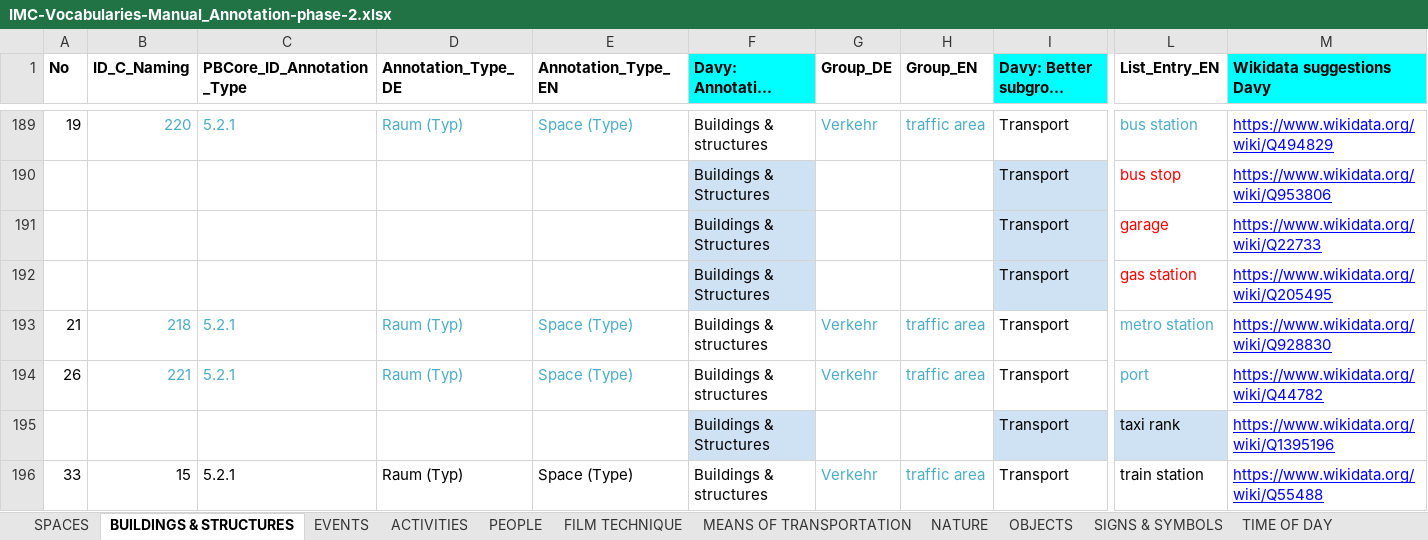
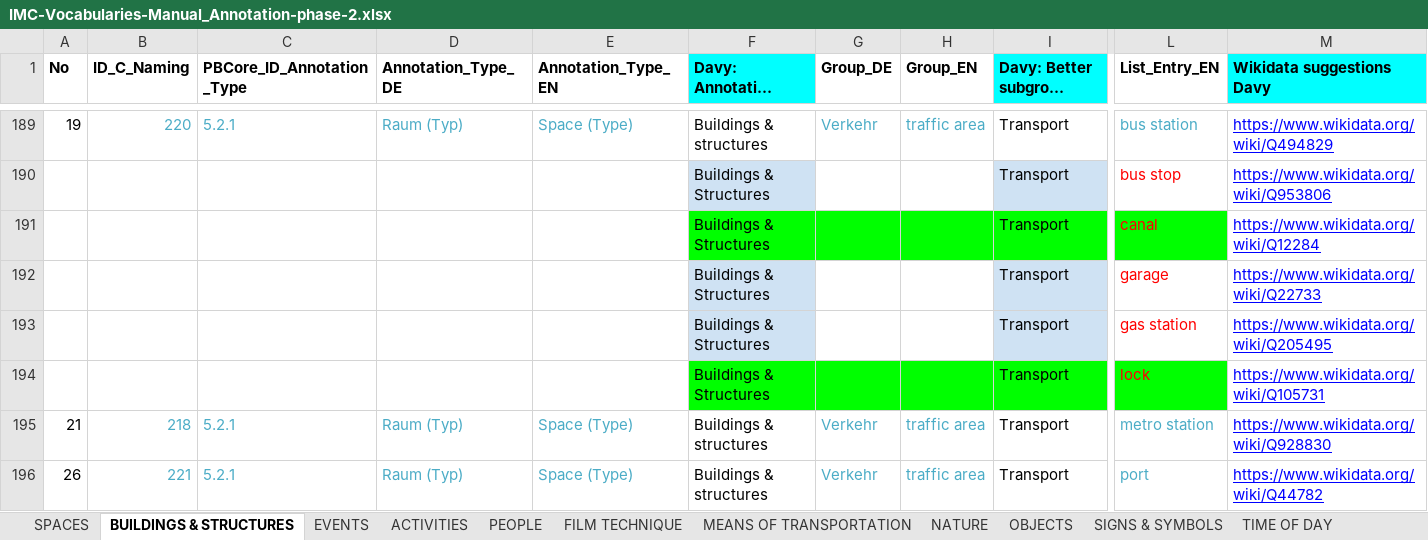
Before and after one commit to mdantonio-c/imediacities, an Excel workbook: scripts/convert-vocabulary/IMC-Vocabularies-Manual_Annotation-phase-2.xlsx, sheet BUILDINGS & STRUCTURES, drawn as a sheet; only a part is shown, gaps mark what is left out; the shorter side is filled out with more unchanged rows; long unchanged cells end in …; values as stored, in another font and other column widths than the file's, no borders; charts and pictures and conditional formats not drawn; rows hold the shown columns only; the diff names each change by its address in the sheet, - before the commit and + after, or states it on an @@ line.

Commit message:
vocabulary update - add 3 terms: canal, lock, medium long shot (issue 164)

```diff
--- a/scripts/convert-vocabulary/IMC-Vocabularies-Manual_Annotation-phase-2.xlsx (sheet BUILDINGS & STRUCTURES)
+++ b/scripts/convert-vocabulary/IMC-Vocabularies-Manual_Annotation-phase-2.xlsx (sheet BUILDINGS & STRUCTURES)
+row 191:  |  |  |  |  | Buildings & Structures |  |  | Transport | canal | https://www.wikidata.org/wiki/Q12284
+row 194:  |  |  |  |  | Buildings & Structures |  |  | Transport | lock | https://www.wikidata.org/wiki/Q105731
```
Also changed, not shown: sheet FILM TECHNIQUE, sheet SPACES, 2 other files.
